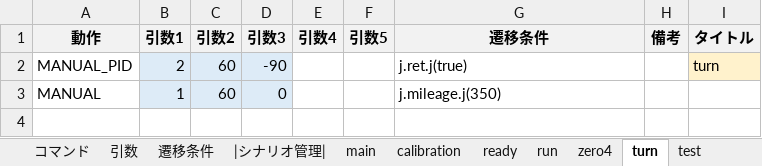
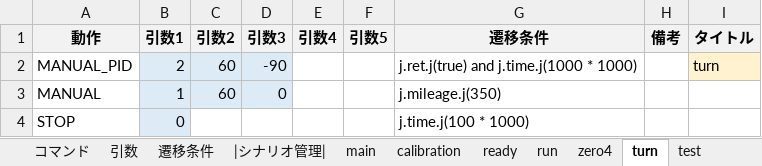
Before and after one commit to Black2856/etrobo2023, an Excel workbook: util/scenario/scenario.xlsm, sheet turn, drawn as a sheet; values as stored, in another font and other column widths than the file's, no borders; the diff names each change by its address in the sheet, - before the commit and + after, or states it on an @@ line.

```diff
--- a/util/scenario/scenario.xlsm (sheet turn)
+++ b/util/scenario/scenario.xlsm (sheet turn)
-G2 (遷移条件): j.ret.j(true)
+G2 (遷移条件): j.ret.j(true) and j.time.j(1000 * 1000)
+row 4: STOP | 0 |  |  |  |  | j.time.j(100 * 1000)
```
Also changed, not shown: 2 other files.
